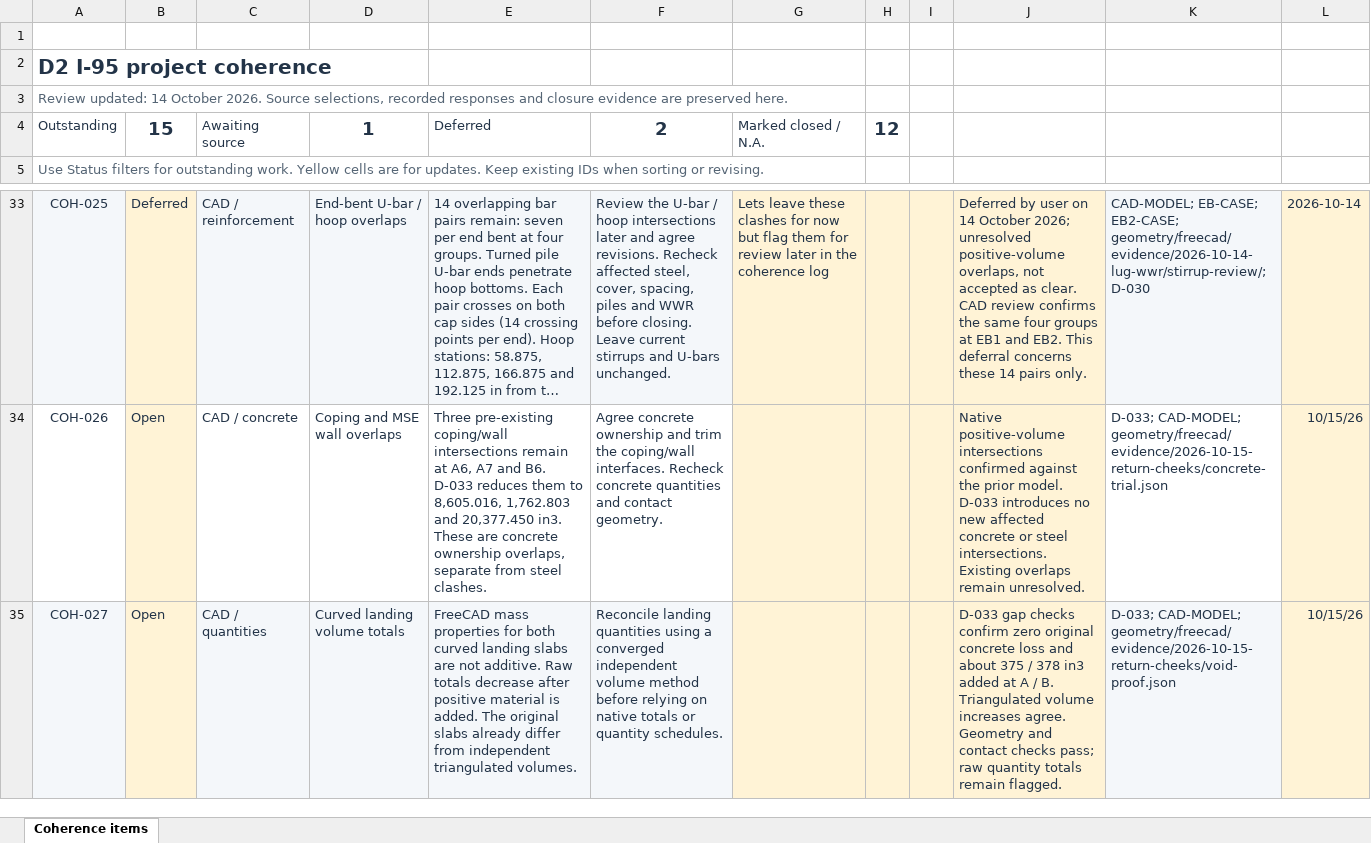
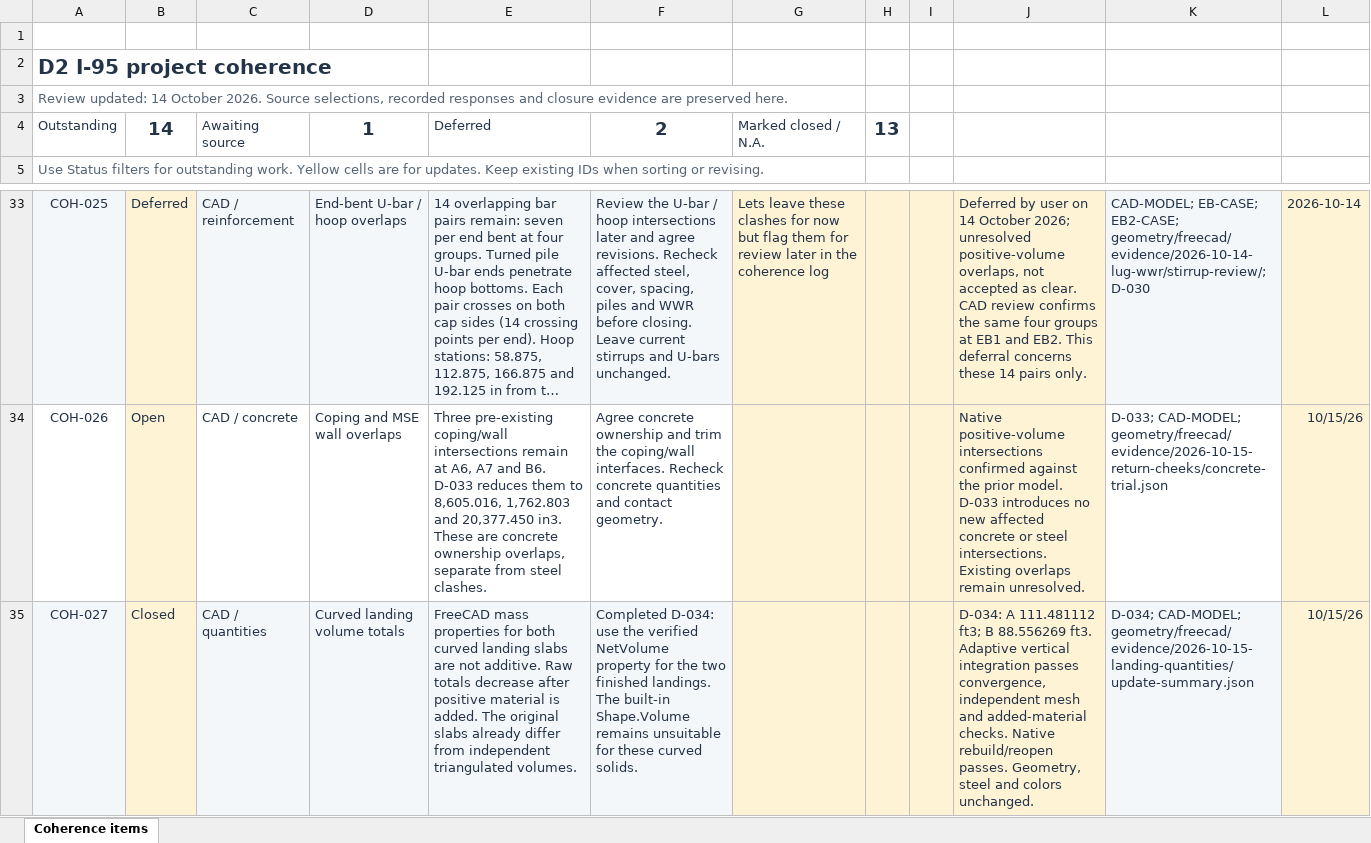
Before and after one commit to joshstructure/D2MPDB, an Excel workbook: project_current/coherence/Coherence_Tracker.xlsx, sheet Coherence items, drawn as a sheet; only a part is shown, gaps mark what is left out; long unchanged cells end in …; values as stored, in another font and other column widths than the file's, no borders; conditional formats and table styles not drawn; the diff names each change by its address in the sheet, - before the commit and + after, or states it on an @@ line.

Commit message:
Correct curved landing volume reporting with verified integration

```diff
--- a/project_current/coherence/Coherence_Tracker.xlsx (sheet Coherence items)
+++ b/project_current/coherence/Coherence_Tracker.xlsx (sheet Coherence items)
-B4: 15
+B4: 14
-H4: 12
+H4: 13
-B35: Open
+B35: Closed
-F35: Reconcile landing quantities using a converged independent volume method before relying on native totals or quantity schedules.
+F35: Completed D-034: use the verified NetVolume property for the two finished landings. The built-in Shape.Volume remains unsuitable for these curved solids.
-J35: D-033 gap checks confirm zero original concrete loss and about 375 / 378 in3 added at A / B. Triangulated volume increases agree. Geometry and contact checks pass; raw quantity totals remain flagged.
+J35: D-034: A 111.481112 ft3; B 88.556269 ft3. Adaptive vertical integration passes convergence, independent mesh and added-material checks. Native rebuild/reopen passes. Geometry, steel and colors unchanged.
-K35: D-033; CAD-MODEL; geometry/freecad/evidence/2026-10-15-return-cheeks/void-proof.json
+K35: D-034; CAD-MODEL; geometry/freecad/evidence/2026-10-15-landing-quantities/update-summary.json
```
Also changed, not shown: 29 other files.
